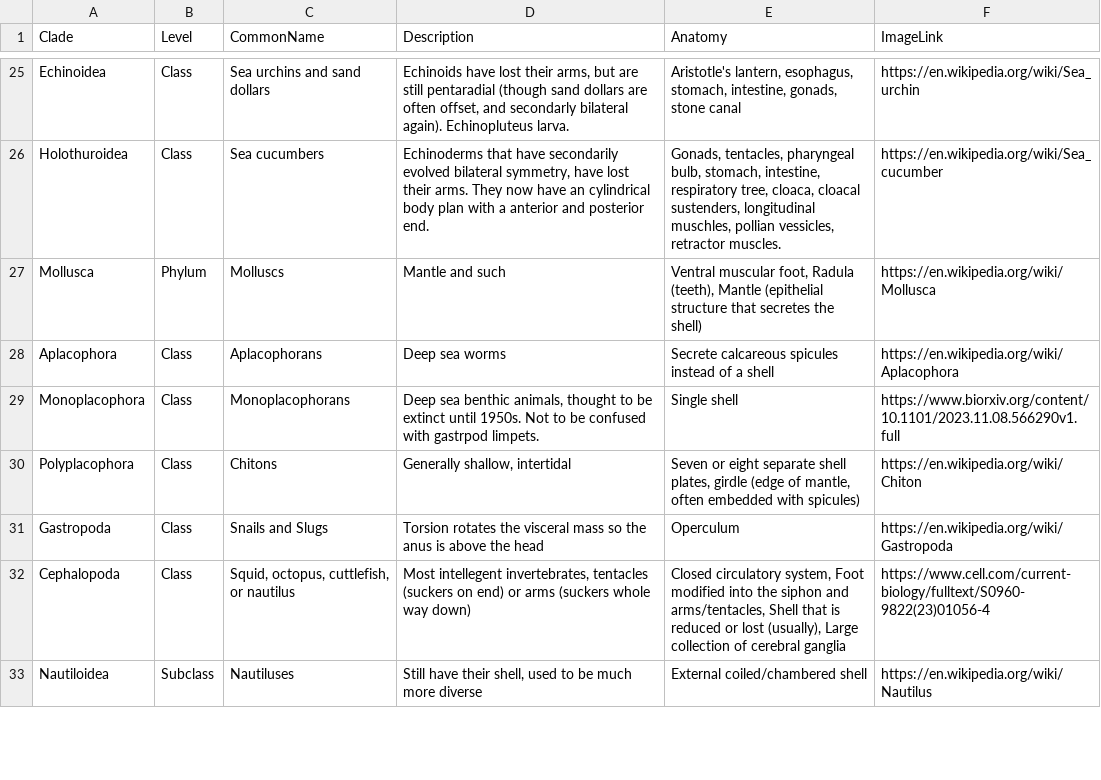
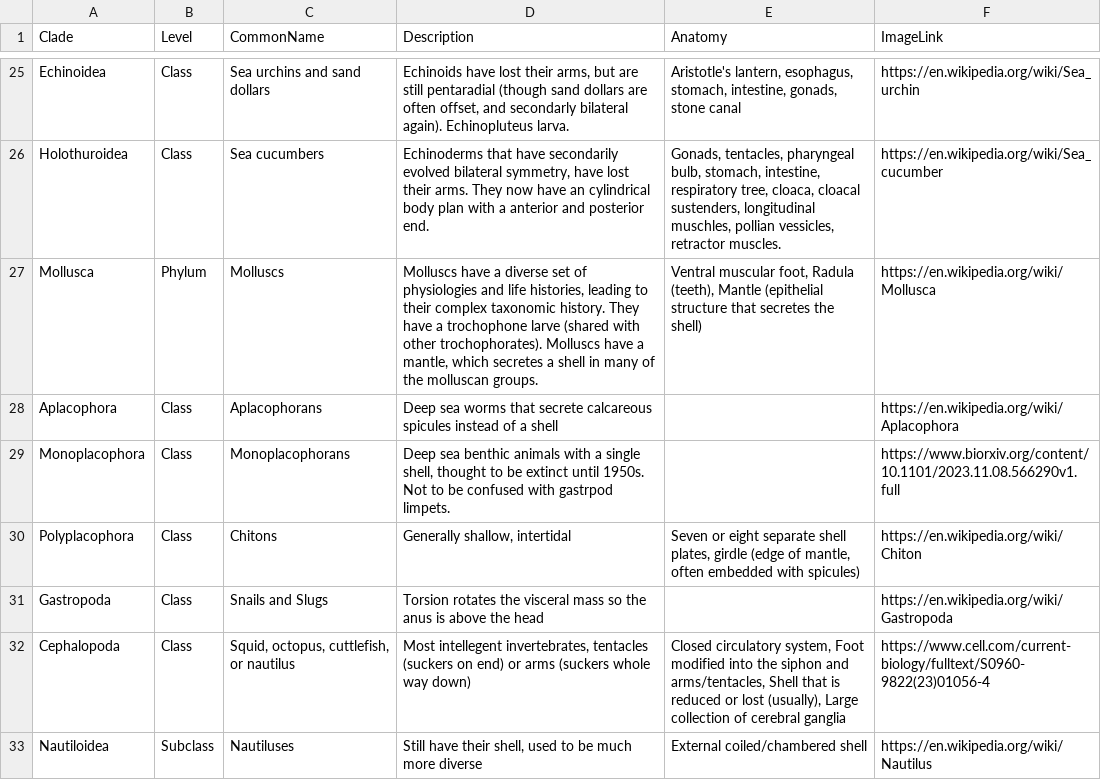
Before and after one commit to kphudson13/AnimalTreeApp, a CSV file: AnimalTreeApp/InvertDescriptions.csv, drawn as a sheet; only a part is shown, gaps mark what is left out.

Commit message:
Mollusc update

```diff
--- a/AnimalTreeApp/InvertDescriptions.csv
+++ b/AnimalTreeApp/InvertDescriptions.csv
@@ -26,7 +26,7 @@ Echinoidea,Class,Sea urchins and sand dollars,"Echinoids have lost their arms, b
 Holothuroidea,Class,Sea cucumbers,"Echinoderms that have secondarily evolved bilateral symmetry, have lost their arms. They now have an cylindrical body plan with a anterior and posterior end. ","Gonads, tentacles, pharyngeal bulb, stomach, intestine, respiratory tree, cloaca, cloacal sustenders, longitudinal muschles, pollian vessicles, retractor muscles.",https://en.wikipedia.org/wiki/Sea_cucumber
-Mollusca,Phylum,Molluscs,Mantle and such,"Ventral muscular foot, Radula (teeth), Mantle (epithelial structure that secretes the shell)",https://en.wikipedia.org/wiki/Mollusca
-Aplacophora,Class,Aplacophorans,Deep sea worms ,Secrete calcareous spicules instead of a shell,https://en.wikipedia.org/wiki/Aplacophora
-Monoplacophora,Class,Monoplacophorans,"Deep sea benthic animals, thought to be extinct until 1950s. Not to be confused with gastrpod limpets. ",Single shell,https://www.biorxiv.org/content/10.1101/2023.11.08.566290v1.full
+Mollusca,Phylum,Molluscs,"Molluscs have a diverse set of physiologies and life histories, leading to their complex taxonomic history. They have a trochophone larve (shared with other trochophorates). Molluscs have a mantle, which secretes a shell in many of the molluscan groups. ","Ventral muscular foot, Radula (teeth), Mantle (epithelial structure that secretes the shell)",https://en.wikipedia.org/wiki/Mollusca
+Aplacophora,Class,Aplacophorans,Deep sea worms that secrete calcareous spicules instead of a shell,,https://en.wikipedia.org/wiki/Aplacophora
+Monoplacophora,Class,Monoplacophorans,"Deep sea benthic animals with a single shell, thought to be extinct until 1950s. Not to be confused with gastrpod limpets. ",,https://www.biorxiv.org/content/10.1101/2023.11.08.566290v1.full
 Polyplacophora,Class,Chitons,"Generally shallow, intertidal ","Seven or eight separate shell plates, girdle (edge of mantle, often embedded with spicules)",https://en.wikipedia.org/wiki/Chiton
-Gastropoda,Class,Snails and Slugs,Torsion rotates the visceral mass so the anus is above the head,Operculum,https://en.wikipedia.org/wiki/Gastropoda
+Gastropoda,Class,Snails and Slugs,Torsion rotates the visceral mass so the anus is above the head,,https://en.wikipedia.org/wiki/Gastropoda
 Cephalopoda,Class,"Squid, octopus, cuttlefish, or nautilus","Most intellegent invertebrates, tentacles (suckers on end) or arms (suckers whole way down)","Closed circulatory system, Foot modified into the siphon and arms/tentacles, Shell that is reduced or lost (usually), Large collection of cerebral ganglia",https://www.cell.com/current-biology/fulltext/S0960-9822(23)01056-4
```
Also changed, not shown: 7 other files.
